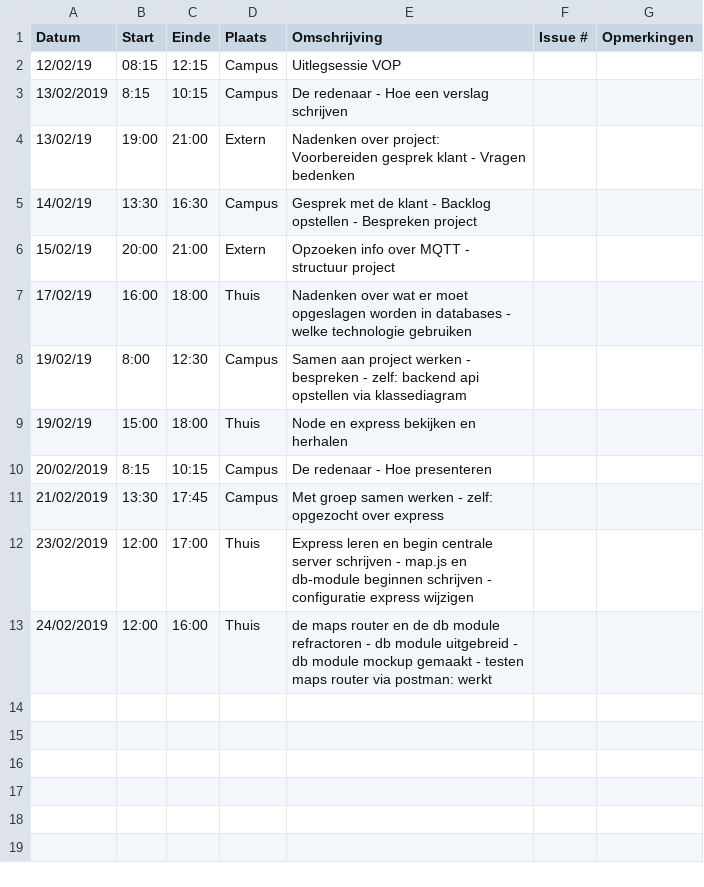
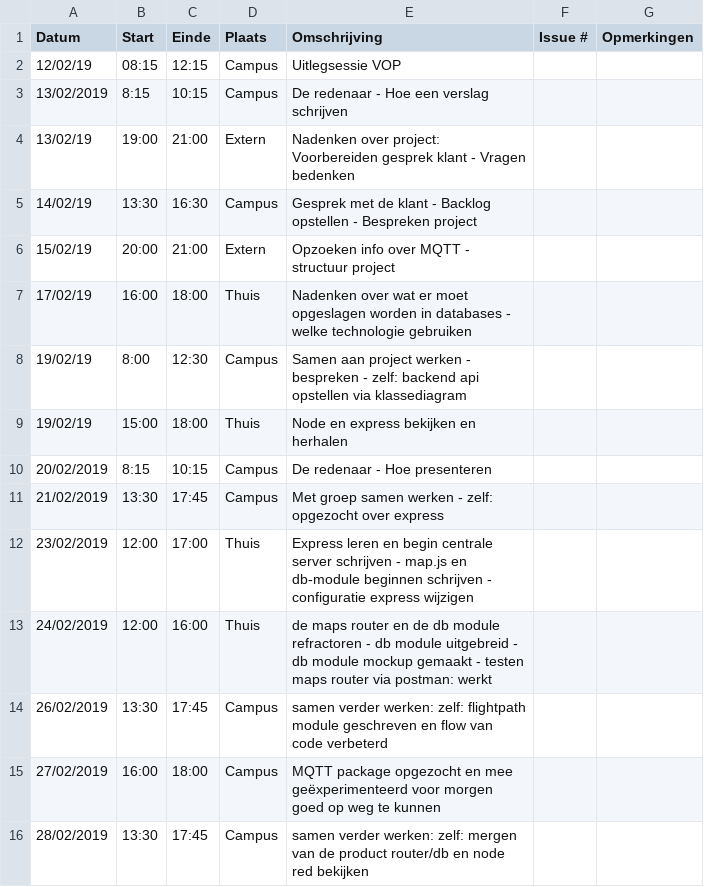
Before and after one commit to WouterStemgee/inventory-management-system-autonomous-drones, a CSV file: logboeken/MoeyersoonsRoel.csv, drawn as a sheet.

Commit message:
logboek

```diff
--- a/logboeken/MoeyersoonsRoel.csv
+++ b/logboeken/MoeyersoonsRoel.csv
@@ -13 +13,4 @@ Datum,Start,Einde,Plaats,Omschrijving,Issue #,Opmerkingen
 24/02/2019,12:00,16:00,Thuis, de maps router en de db module refractoren - db module uitgebreid - db module mockup gemaakt - testen maps router via postman: werkt,,
+26/02/2019,13:30,17:45,Campus, samen verder werken: zelf: flightpath module geschreven en flow van code verbeterd,,
+27/02/2019,16:00,18:00,Campus, MQTT package opgezocht en mee geëxperimenteerd voor morgen goed op weg te kunnen,,
+28/02/2019,13:30,17:45,Campus, samen verder werken: zelf: mergen van de product router/db en node red bekijken,,
```
Also changed, not shown: 1 other file.
